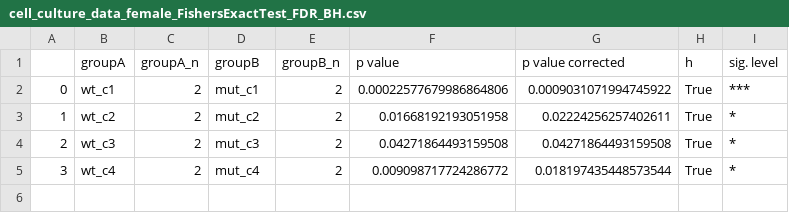
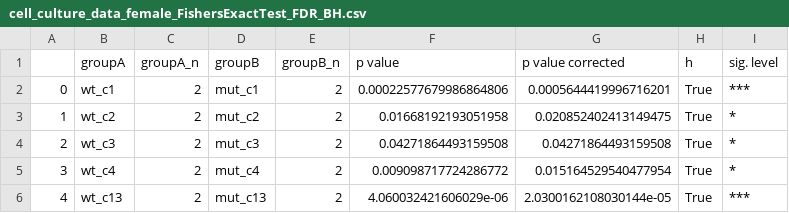
Before and after one commit to zerotonin/reRandomStats, a CSV file: stats/cell_culture_data_female_FishersExactTest_FDR_BH.csv, drawn as a sheet.

```diff
--- a/stats/cell_culture_data_female_FishersExactTest_FDR_BH.csv
+++ b/stats/cell_culture_data_female_FishersExactTest_FDR_BH.csv
@@ -1,5 +1,6 @@
 ,groupA,groupA_n,groupB,groupB_n,p value,p value corrected,h,sig. level
-0,wt_c1,2,mut_c1,2,0.00022577679986864806,0.0009031071994745922,True,***
-1,wt_c2,2,mut_c2,2,0.01668192193051958,0.02224256257402611,True,*
+0,wt_c1,2,mut_c1,2,0.00022577679986864806,0.0005644419996716201,True,***
+1,wt_c2,2,mut_c2,2,0.01668192193051958,0.020852402413149475,True,*
 2,wt_c3,2,mut_c3,2,0.04271864493159508,0.04271864493159508,True,*
-3,wt_c4,2,mut_c4,2,0.009098717724286772,0.018197435448573544,True,*
+3,wt_c4,2,mut_c4,2,0.009098717724286772,0.015164529540477954,True,*
+4,wt_c13,2,mut_c13,2,4.060032421606029e-06,2.0300162108030144e-05,True,***
```
Also changed, not shown: stats/cell_culture_data_male_FishersExactTest_FDR_BH.csv, 5 other files.
